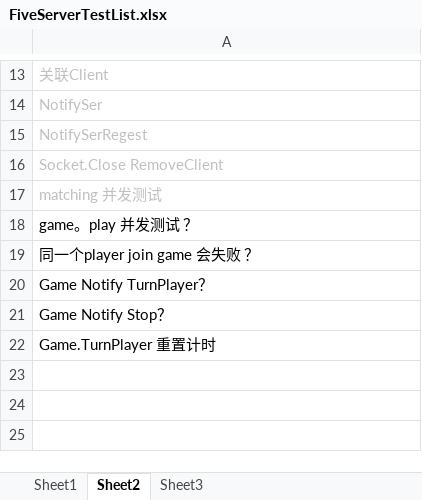
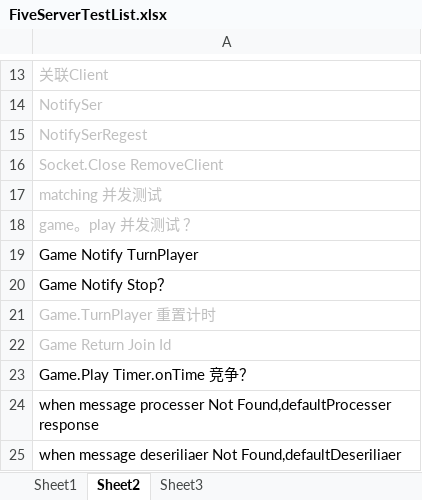
Before and after one commit to GameHole/tdd_five_in_a_raw, an Excel workbook: Server/FiveServerTestList.xlsx, sheet Sheet2, drawn as a sheet; only a part is shown, gaps mark what is left out; values as stored, in another font and other column widths than the file's, no borders; removed rows and columns are numbered as before the commit, all else as after; the diff names each change by its address in the sheet, - before the commit and + after, or states it on an @@ line.

Commit message:
[0.0.8]Server
重构消息序列化，添加匹配id，turnplayer 重置计时

```diff
--- a/Server/FiveServerTestList.xlsx (sheet Sheet2)
+++ b/Server/FiveServerTestList.xlsx (sheet Sheet2)
-A18 text colour: black
+A18 text colour: #BFBFBF
-A19: 同一个player join game 会失败 ？
+A19: Game Notify TurnPlayer
-row 20: Game Notify TurnPlayer？
-A21 text colour: black
+A21 text colour: #BFBFBF
+row 22: Game Return Join Id
+row 23: Game.Play Timer.onTime 竞争？
+row 24: when message processer Not Found,defaultProcesser response
+row 25: when message deseriliaer Not Found,defaultDeseriliaer
```
Also changed, not shown: 32 other files.
